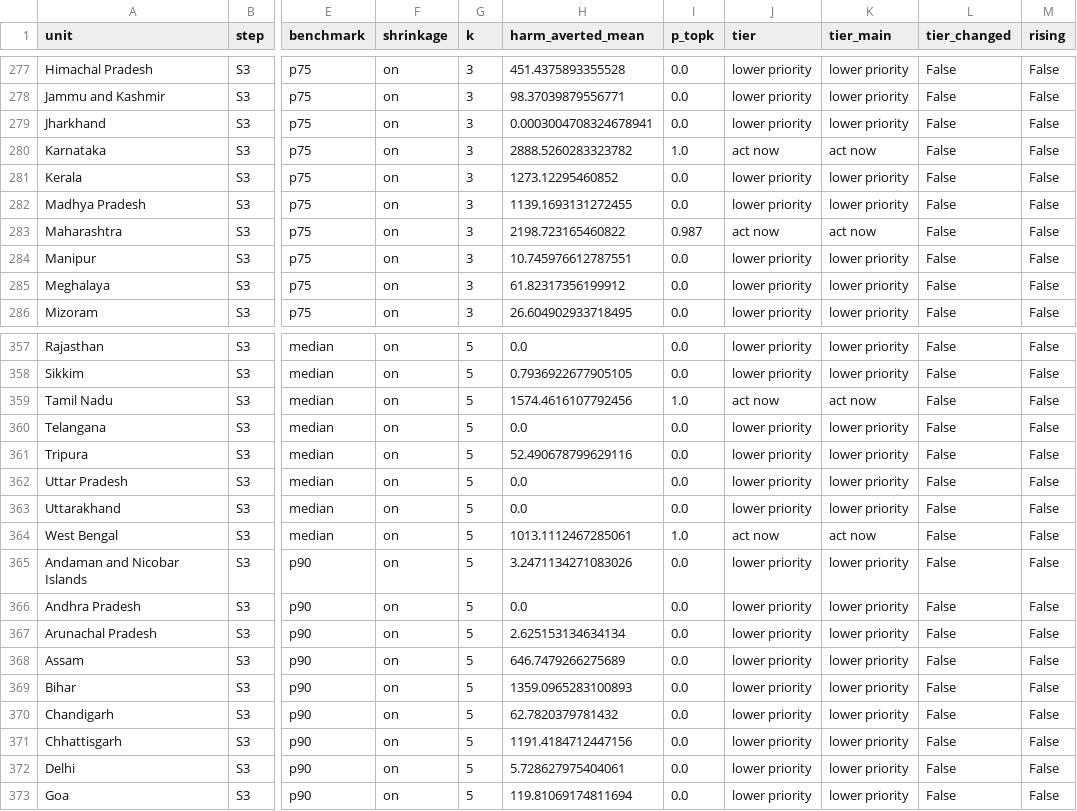
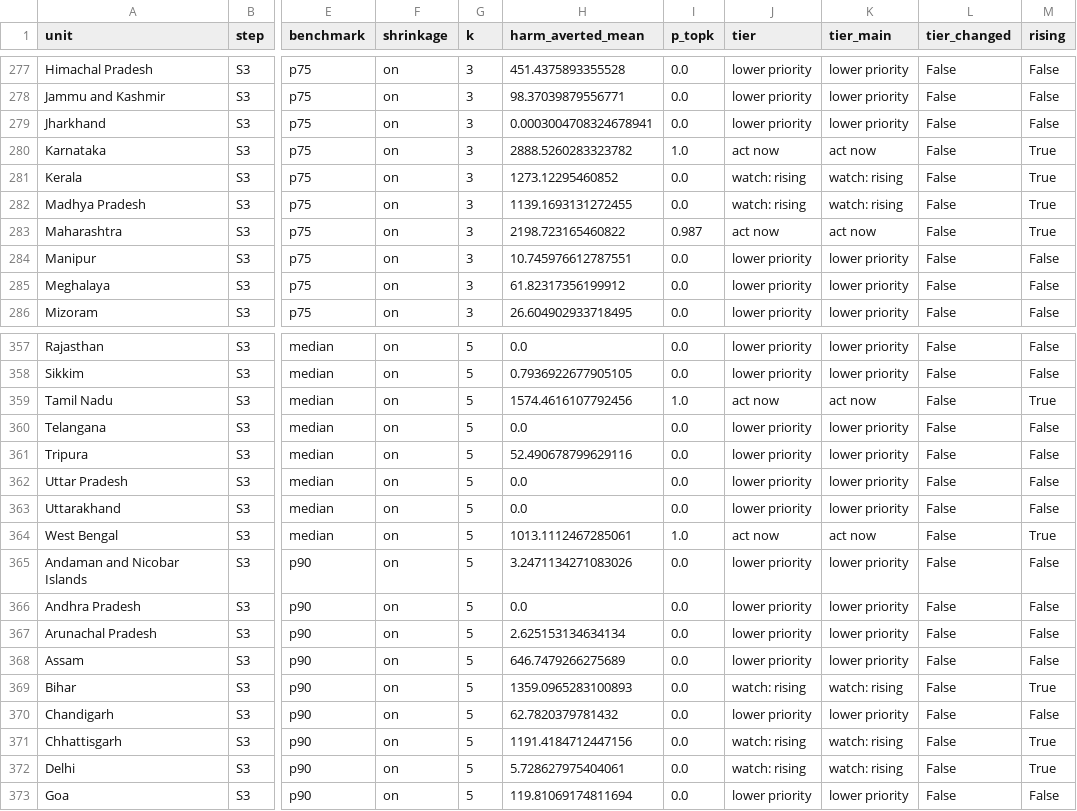
Before and after one commit to hssling/india-tb-priority-tool, a CSV file: outputs/state_priority_sensitivity.csv, drawn as a sheet; only a part is shown, gaps mark what is left out; the diff covers the shown part only; the diff names each change by its address in the sheet, - before the commit and + after, or states it on an @@ line.

```diff
--- a/outputs/state_priority_sensitivity.csv
+++ b/outputs/state_priority_sensitivity.csv
-M280:M283 (rising): False
+M280:M283 (rising): True
-J281:J282 (tier): lower priority
+J281:J282 (tier): watch: rising
-K281:K282 (tier_main): lower priority
+K281:K282 (tier_main): watch: rising
-M359 (rising): False
+M359 (rising): True
-M364 (rising): False
+M364 (rising): True
-J369 (tier): lower priority
+J369 (tier): watch: rising
-K369 (tier_main): lower priority
+K369 (tier_main): watch: rising
-M369 (rising): False
+M369 (rising): True
-J371:J372 (tier): lower priority
+J371:J372 (tier): watch: rising
-K371:K372 (tier_main): lower priority
+K371:K372 (tier_main): watch: rising
-M371:M372 (rising): False
+M371:M372 (rising): True
```
Also changed, not shown: 57 edited cells elsewhere in this file, outputs/state_priority.csv, 12 other files.
